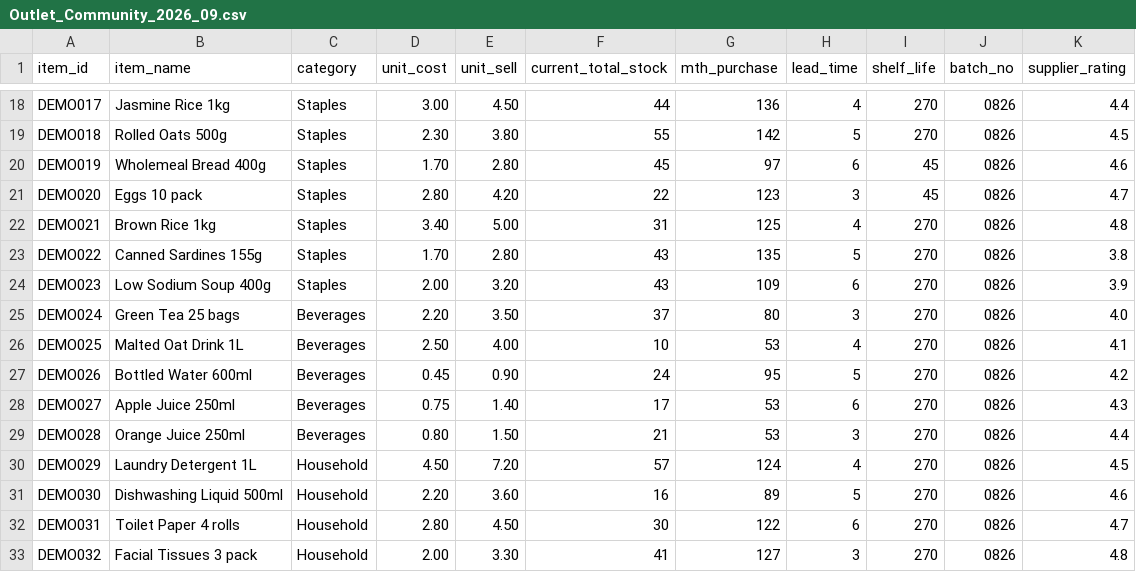
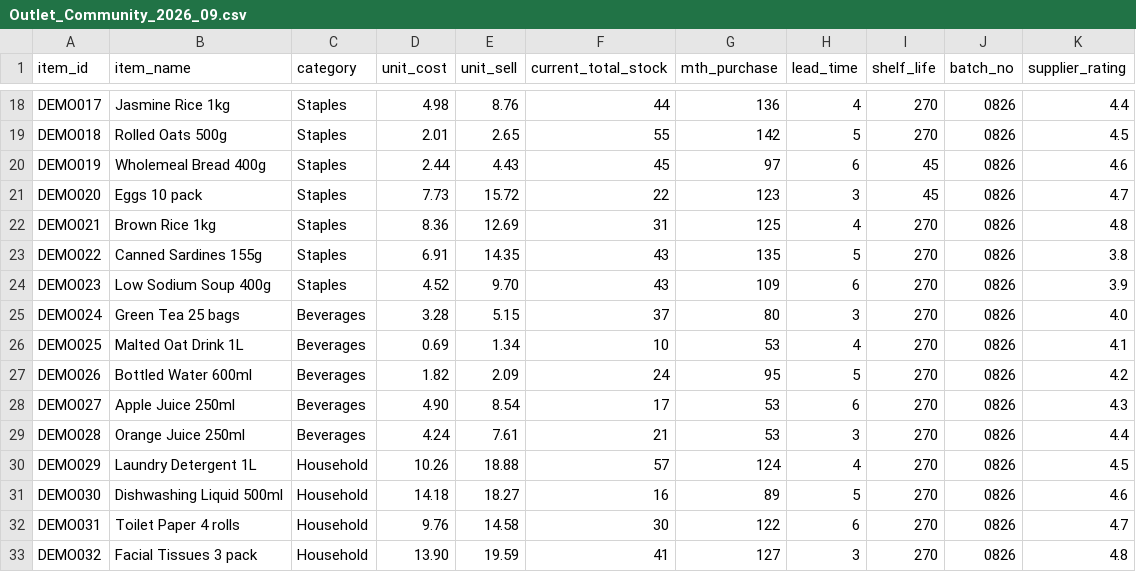
Before and after one commit to luisvoo-SIT/DSA_Project, a CSV file: GPT/sample_data/Outlet_Community_2026_09.csv, drawn as a sheet; only a part is shown, gaps mark what is left out; the diff covers the shown part only; the diff names each change by its address in the sheet, - before the commit and + after, or states it on an @@ line.

```diff
--- a/GPT/sample_data/Outlet_Community_2026_09.csv
+++ b/GPT/sample_data/Outlet_Community_2026_09.csv
-D18 (unit_cost): 3.00
+D18 (unit_cost): 4.98
-E18 (unit_sell): 4.50
+E18 (unit_sell): 8.76
-D19 (unit_cost): 2.30
+D19 (unit_cost): 2.01
-E19 (unit_sell): 3.80
+E19 (unit_sell): 2.65
-D20 (unit_cost): 1.70
+D20 (unit_cost): 2.44
-E20 (unit_sell): 2.80
+E20 (unit_sell): 4.43
-D21 (unit_cost): 2.80
+D21 (unit_cost): 7.73
-E21 (unit_sell): 4.20
+E21 (unit_sell): 15.72
-D22 (unit_cost): 3.40
+D22 (unit_cost): 8.36
-E22 (unit_sell): 5.00
+E22 (unit_sell): 12.69
-D23 (unit_cost): 1.70
+D23 (unit_cost): 6.91
-E23 (unit_sell): 2.80
+E23 (unit_sell): 14.35
-D24 (unit_cost): 2.00
+D24 (unit_cost): 4.52
-E24 (unit_sell): 3.20
+E24 (unit_sell): 9.70
-D25 (unit_cost): 2.20
+D25 (unit_cost): 3.28
-E25 (unit_sell): 3.50
+E25 (unit_sell): 5.15
-D26 (unit_cost): 2.50
+D26 (unit_cost): 0.69
-E26 (unit_sell): 4.00
+E26 (unit_sell): 1.34
-D27 (unit_cost): 0.45
+D27 (unit_cost): 1.82
-E27 (unit_sell): 0.90
+E27 (unit_sell): 2.09
-D28 (unit_cost): 0.75
+D28 (unit_cost): 4.90
-E28 (unit_sell): 1.40
+E28 (unit_sell): 8.54
-D29 (unit_cost): 0.80
+D29 (unit_cost): 4.24
-E29 (unit_sell): 1.50
+E29 (unit_sell): 7.61
-D30 (unit_cost): 4.50
+D30 (unit_cost): 10.26
-E30 (unit_sell): 7.20
+E30 (unit_sell): 18.88
-D31 (unit_cost): 2.20
+D31 (unit_cost): 14.18
-E31 (unit_sell): 3.60
+E31 (unit_sell): 18.27
-D32 (unit_cost): 2.80
+D32 (unit_cost): 9.76
-E32 (unit_sell): 4.50
+E32 (unit_sell): 14.58
-D33 (unit_cost): 2.00
+D33 (unit_cost): 13.90
-E33 (unit_sell): 3.30
+E33 (unit_sell): 19.59
```
Also changed, not shown: 48 edited cells elsewhere in this file, GPT/sample_data/Outlet_C_2026_09.csv, GPT/sample_data/Outlet_C_2026_10.csv, 27 other files.
